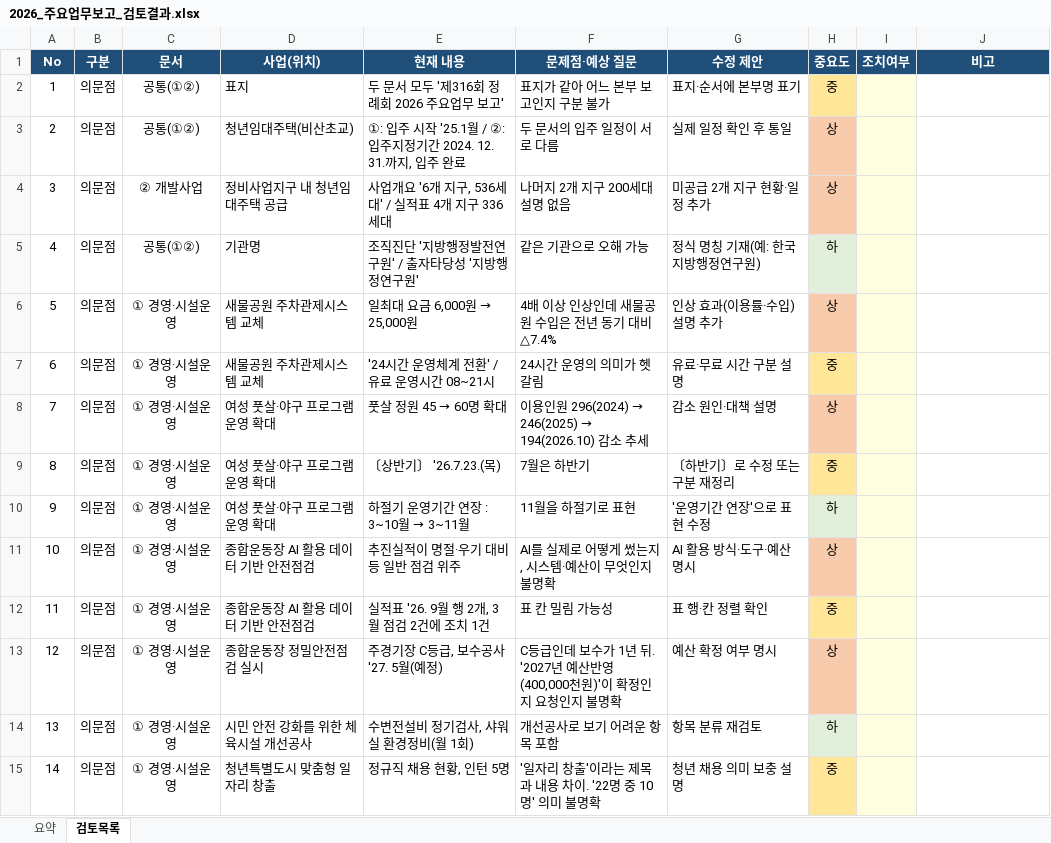
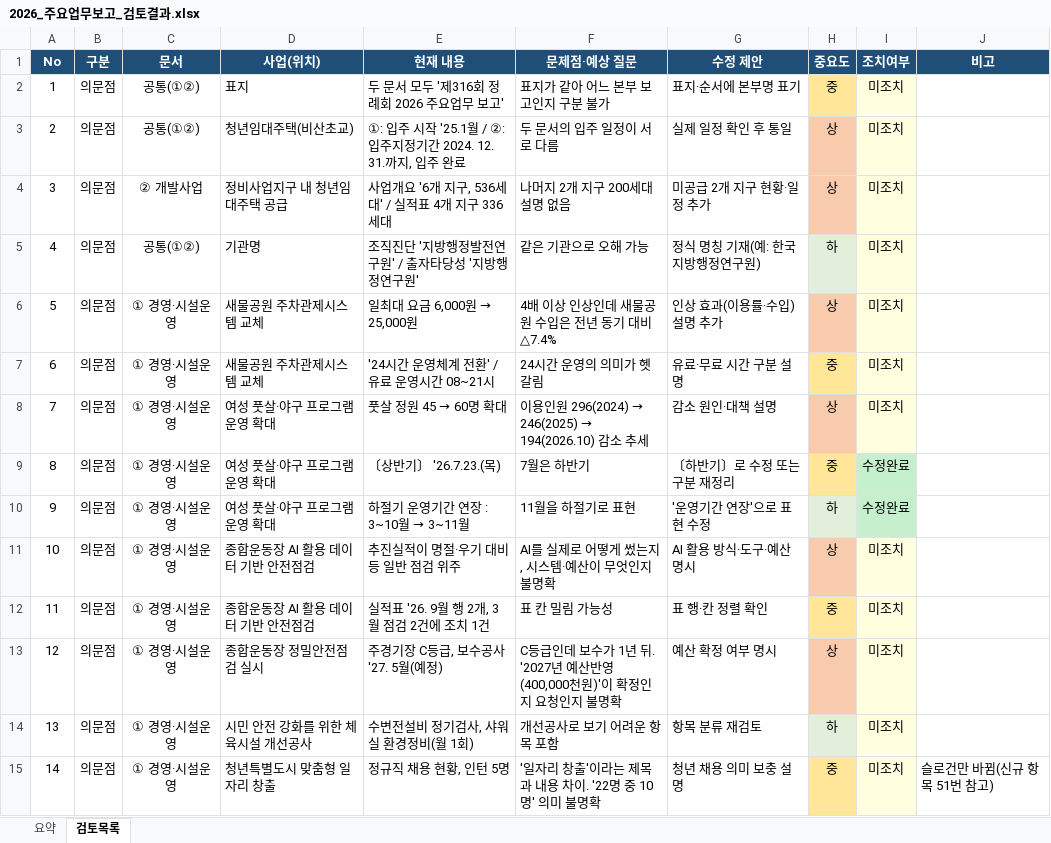
Before and after one commit to edongin/TEST, an Excel workbook: 2026_주요업무보고_검토결과.xlsx, sheet 검토목록, drawn as a sheet; only a part is shown; values as stored, in another font and other column widths than the file's, no borders; charts and pictures not drawn; the diff covers the shown part only; the diff names each change by its address in the sheet, - before the commit and + after, or states it on an @@ line.

```diff
--- a/2026_주요업무보고_검토결과.xlsx (sheet 검토목록)
+++ b/2026_주요업무보고_검토결과.xlsx (sheet 검토목록)
-I2:I8 (조치여부): (empty)
+I2:I8 (조치여부): 미조치
-I9:I10 (조치여부): (empty)
+I9:I10 (조치여부): 수정완료
-I9:I10 fill: #FFFFE0
+I9:I10 fill: #C6EFCE
-I11:I15 (조치여부): (empty)
+I11:I15 (조치여부): 미조치
-J15 (비고): (empty)
+J15 (비고): 슬로건만 바뀜(신규 항목 51번 참고)
```
Also changed, not shown: 6 added rows, 57 edited cells and cell formats elsewhere in this sheet, sheet 요약, formulas that keep their value.
